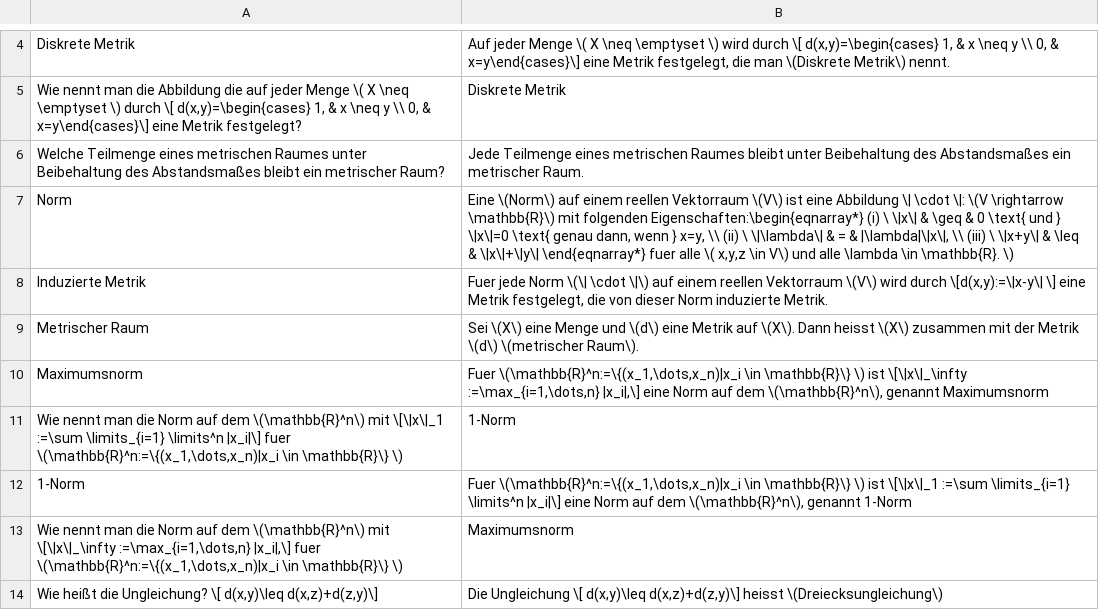
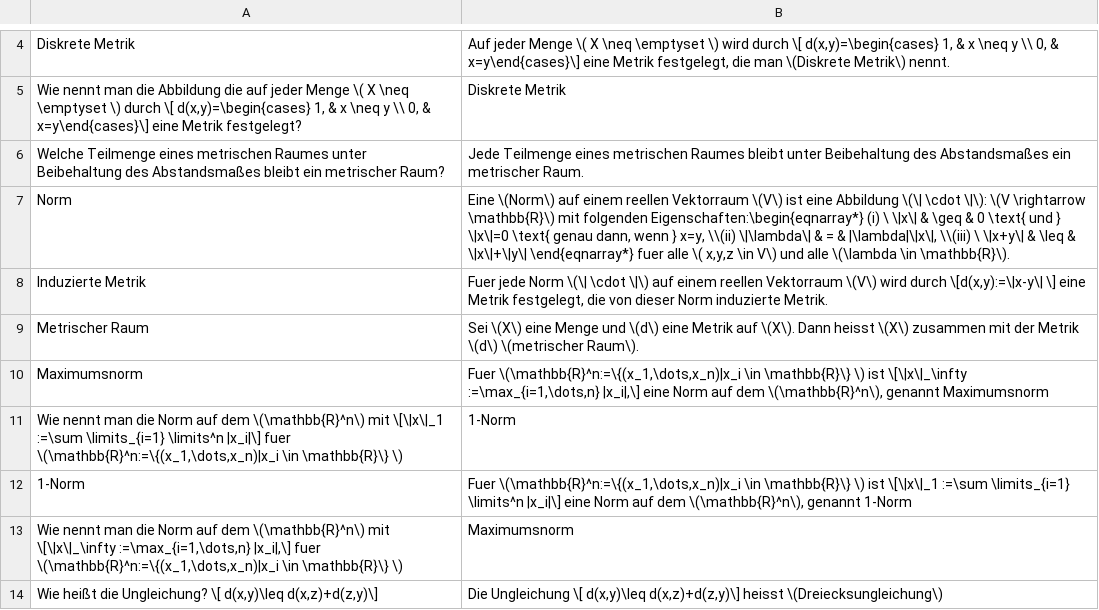
Before and after one commit to sebastian-berndt/Anki, a TSV file: Ana_Def.tsv, drawn as a sheet; only a part is shown, gaps mark what is left out.

```diff
--- a/Ana_Def.tsv
+++ b/Ana_Def.tsv
@@ -6,3 +6,3 @@ Wie nennt man die Abbildung die auf jeder Menge \( X \neq \emptyset \) durch \[
 Welche Teilmenge eines metrischen Raumes unter Beibehaltung des Abstandsmaßes bleibt ein metrischer Raum?	Jede Teilmenge eines metrischen Raumes bleibt unter Beibehaltung des Abstandsmaßes ein metrischer Raum.
-Norm	Eine \(Norm\) auf einem reellen Vektorraum \(V\) ist eine Abbildung \| \cdot \|: \(V \rightarrow \mathbb{R}\) mit folgenden Eigenschaften:\begin{eqnarray*}  (i) \ \|x\| & \geq & 0 \text{ und } \|x\|=0 \text{ genau dann, wenn } x=y, \\  (ii) \ \|\lambda\| & = & |\lambda|\|x\|, \\ (iii) \ \|x+y\| & \leq & \|x\|+\|y\| \end{eqnarray*} fuer alle \( x,y,z \in V\) und alle  \lambda \in \mathbb{R}. \)
+Norm	Eine \(Norm\) auf einem reellen Vektorraum \(V\) ist eine Abbildung \(\| \cdot \|\): \(V \rightarrow \mathbb{R}\) mit folgenden Eigenschaften:\begin{eqnarray*} (i) \ \|x\| & \geq & 0 \text{ und } \|x\|=0 \text{ genau dann, wenn } x=y, \\(ii) \|\lambda\| & = & |\lambda|\|x\|, \\(iii) \ \|x+y\| & \leq & \|x\|+\|y\| \end{eqnarray*} fuer alle \( x,y,z \in V\) und alle  \(\lambda \in \mathbb{R}\).
 Induzierte Metrik	Fuer jede Norm \(\| \cdot \|\) auf einem reellen Vektorraum \(V\) wird durch \[d(x,y):=\|x-y\| \] eine Metrik festgelegt, die von dieser Norm induzierte Metrik.
```
Also changed, not shown: Lina_Def_I.tsv, Lina_Theo_II.tsv.
